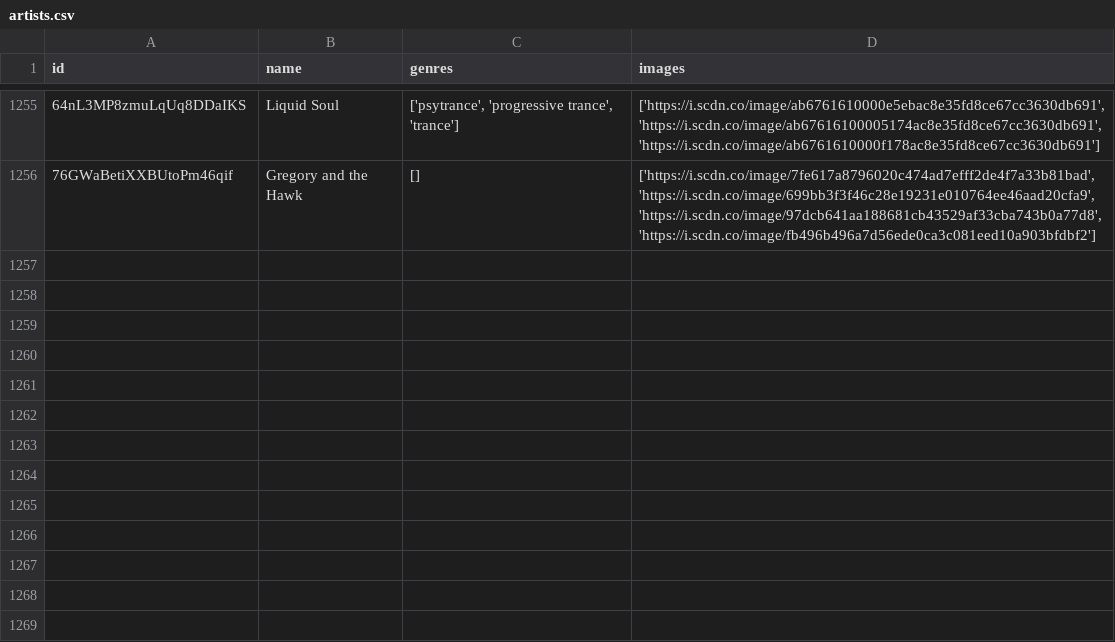
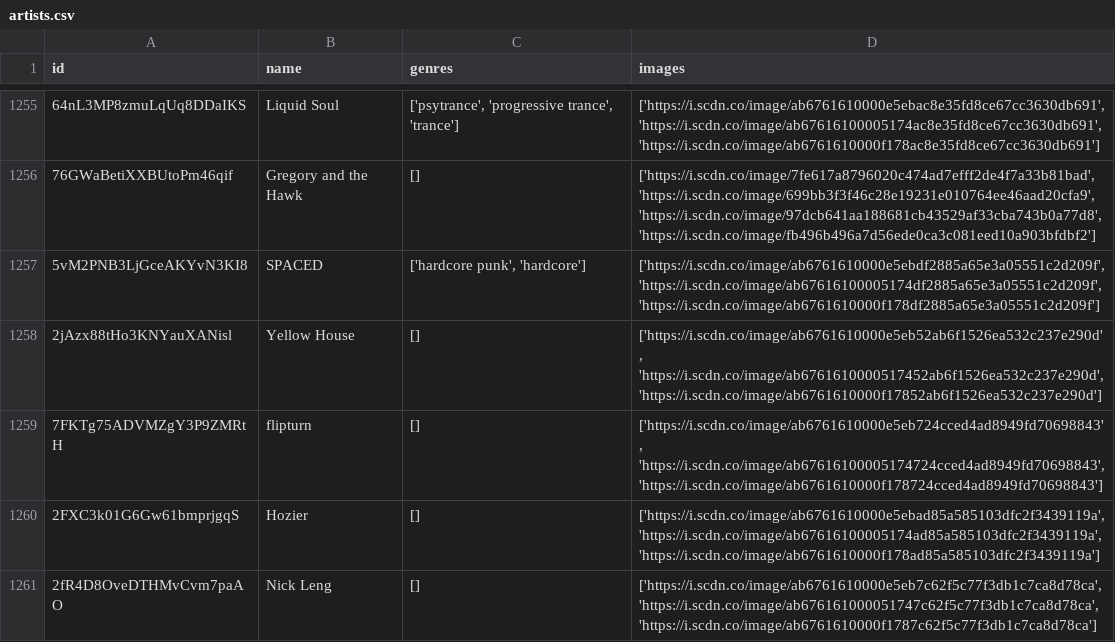
Before and after one commit to iochoa808/SpotifyData, a CSV file: data/artists.csv, drawn as a sheet; only a part is shown, gaps mark what is left out; the diff names each change by its address in the sheet, - before the commit and + after, or states it on an @@ line.

```diff
--- a/data/artists.csv
+++ b/data/artists.csv
+row 1257: 5vM2PNB3LjGceAKYvN3KI8 | SPACED | ['hardcore punk', 'hardcore'] | ['https://i.scdn.co/image/ab6761610000e5ebdf2885a65e3a05551c2d209f', 'https://i.scdn.co/image/ab67616100005174df2885a65e3a05551c2d209f', 'https://i.scdn.co/image/ab6761610000f178df2885a65e3a05551c2d209f']
+row 1258: 2jAzx88tHo3KNYauXANisl | Yellow House | [] | ['https://i.scdn.co/image/ab6761610000e5eb52ab6f1526ea532c237e290d', 'https://i.scdn.co/image/ab6761610000517452ab6f1526ea532c237e290d', 'https://i.scdn.co/image/ab6761610000f17852ab6f1526ea532c237e290d']
+row 1259: 7FKTg75ADVMZgY3P9ZMRtH | flipturn | [] | ['https://i.scdn.co/image/ab6761610000e5eb724cced4ad8949fd70698843', 'https://i.scdn.co/image/ab67616100005174724cced4ad8949fd70698843', 'https://i.scdn.co/image/ab6761610000f178724cced4ad8949fd70698843']
+row 1260: 2FXC3k01G6Gw61bmprjgqS | Hozier | [] | ['https://i.scdn.co/image/ab6761610000e5ebad85a585103dfc2f3439119a', 'https://i.scdn.co/image/ab67616100005174ad85a585103dfc2f3439119a', 'https://i.scdn.co/image/ab6761610000f178ad85a585103dfc2f3439119a']
+row 1261: 2fR4D8OveDTHMvCvm7paAO | Nick Leng | [] | ['https://i.scdn.co/image/ab6761610000e5eb7c62f5c77f3db1c7ca8d78ca', 'https://i.scdn.co/image/ab676161000051747c62f5c77f3db1c7ca8d78ca', 'https://i.scdn.co/image/ab6761610000f1787c62f5c77f3db1c7ca8d78ca']
```
Also changed, not shown: data/albums.csv, data/recently_played.csv, 1 other file.
